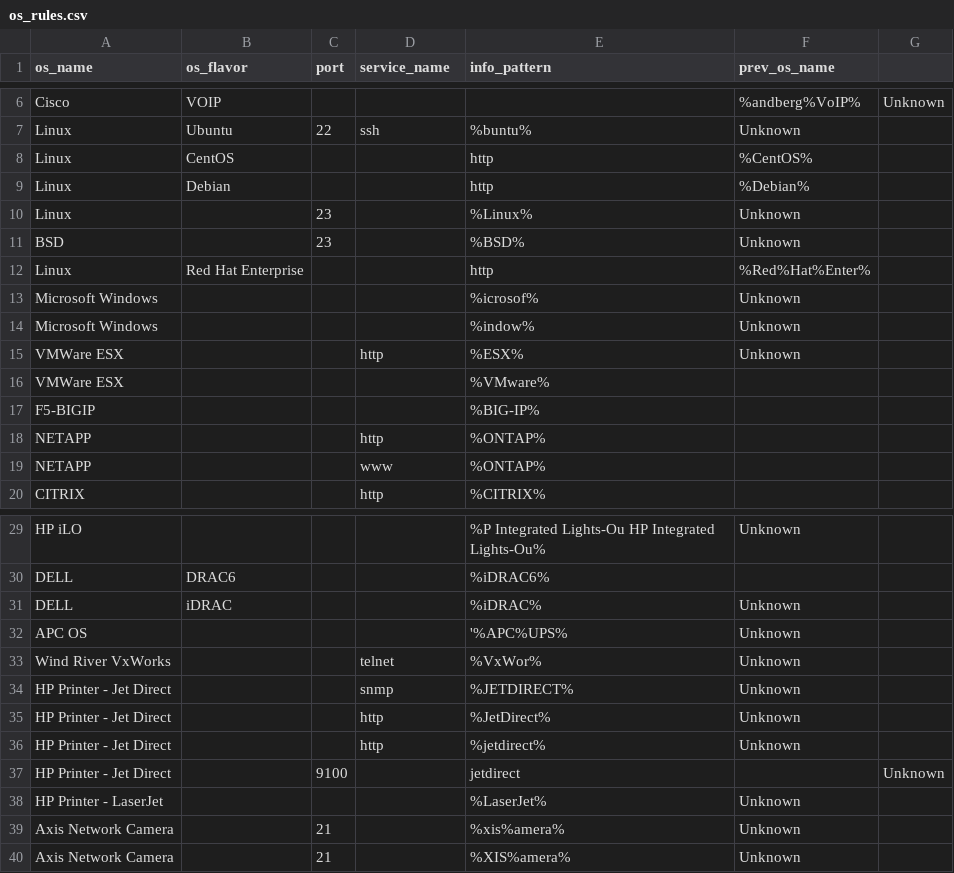
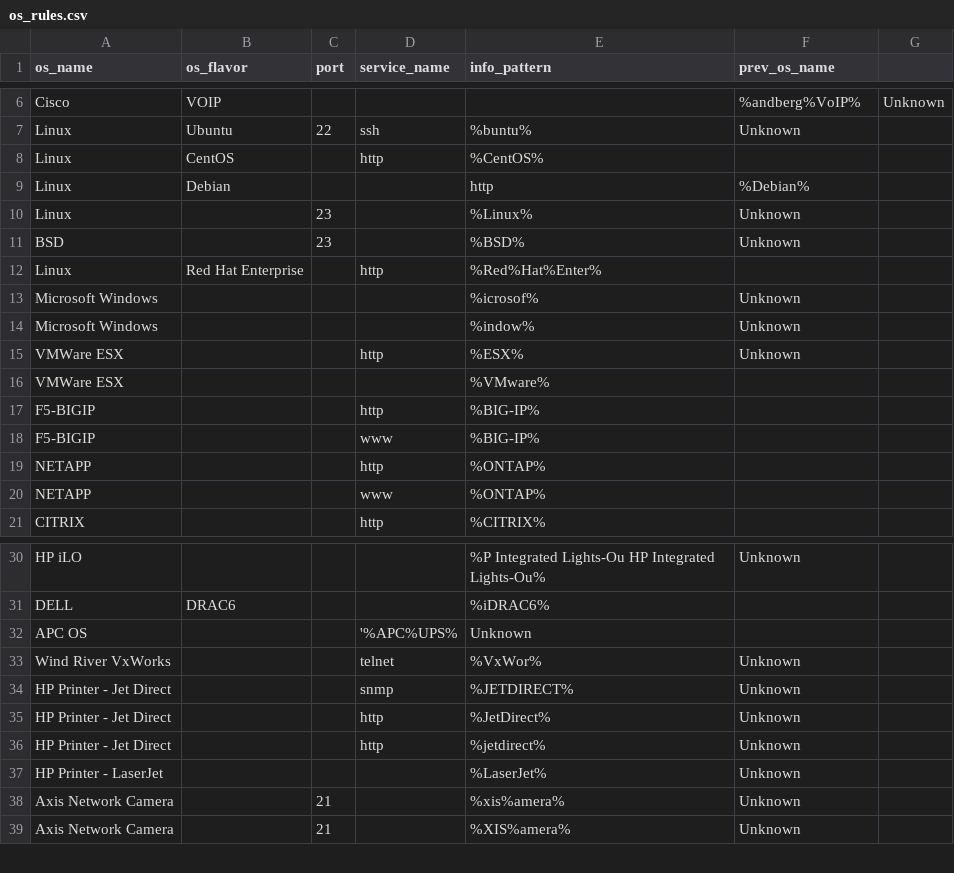
Before and after one commit to mvdevnull/sniper, a CSV file: conf/os_rules.csv, drawn as a sheet; only a part is shown, gaps mark what is left out.

Commit message:
Update os_rules.csv

```diff
--- a/conf/os_rules.csv
+++ b/conf/os_rules.csv
@@ -7,3 +7,3 @@ Cisco,VOIP,,,,%andberg%VoIP%,Unknown
 Linux,Ubuntu,22,ssh,%buntu%,Unknown
-Linux,CentOS,,,http,%CentOS%,
+Linux,CentOS,,http,%CentOS%,
 Linux,Debian,,,http,%Debian%,
@@ -11,3 +11,3 @@ Linux,,23,,%Linux%,Unknown
 BSD,,23,,%BSD%,Unknown
-Linux,Red Hat Enterprise,,,http,%Red%Hat%Enter%,
+Linux,Red Hat Enterprise,,http,%Red%Hat%Enter%,
 Microsoft Windows,,,,%icrosof%,Unknown
@@ -16,3 +16,4 @@ VMWare ESX,,,http,%ESX%,Unknown
 VMWare ESX,,,,%VMware%,
-F5-BIGIP,,,,%BIG-IP%,
+F5-BIGIP,,,http,%BIG-IP%,
+F5-BIGIP,,,www,%BIG-IP%,
 NETAPP,,,http,%ONTAP%,
@@ -30,4 +31,3 @@ HP iLO,,,,%P Integrated Lights-Ou HP Integrated Lights-Ou%,Unknown
 DELL,DRAC6,,,%iDRAC6%,
-DELL,iDRAC,,,%iDRAC%,Unknown
-APC OS,,,,'%APC%UPS%,Unknown
+APC OS,,,'%APC%UPS%,Unknown
 Wind River VxWorks,,,telnet,%VxWor%,Unknown
@@ -36,3 +36,2 @@ HP Printer - Jet Direct,,,http,%JetDirect%,Unknown
 HP Printer - Jet Direct,,,http,%jetdirect%,Unknown
-HP Printer - Jet Direct,,9100,,jetdirect,,Unknown
 HP Printer - LaserJet,,,,%LaserJet%,Unknown
```
